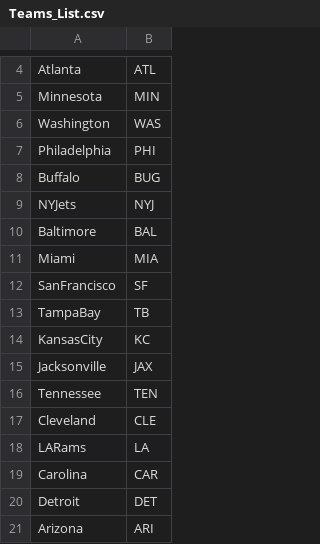
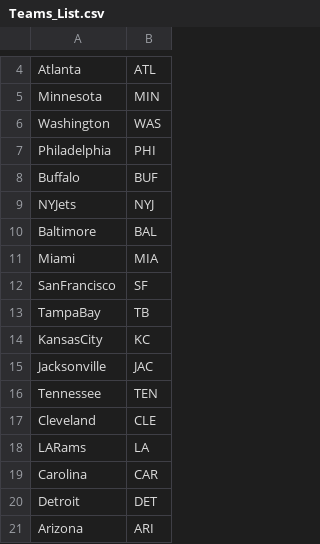
Before and after one commit to anguyen93/CSC_219, a CSV file: Teams_List.csv, drawn as a sheet; only a part is shown, gaps mark what is left out.

Commit message:
Add files via upload

```diff
--- a/Teams_List.csv
+++ b/Teams_List.csv
@@ -7,3 +7,3 @@ Washington, WAS
 Philadelphia, PHI
-Buffalo, BUG
+Buffalo, BUF
 NYJets, NYJ
@@ -14,3 +14,3 @@ TampaBay, TB
 KansasCity, KC
-Jacksonville, JAX
+Jacksonville, JAC
 Tennessee, TEN
```
